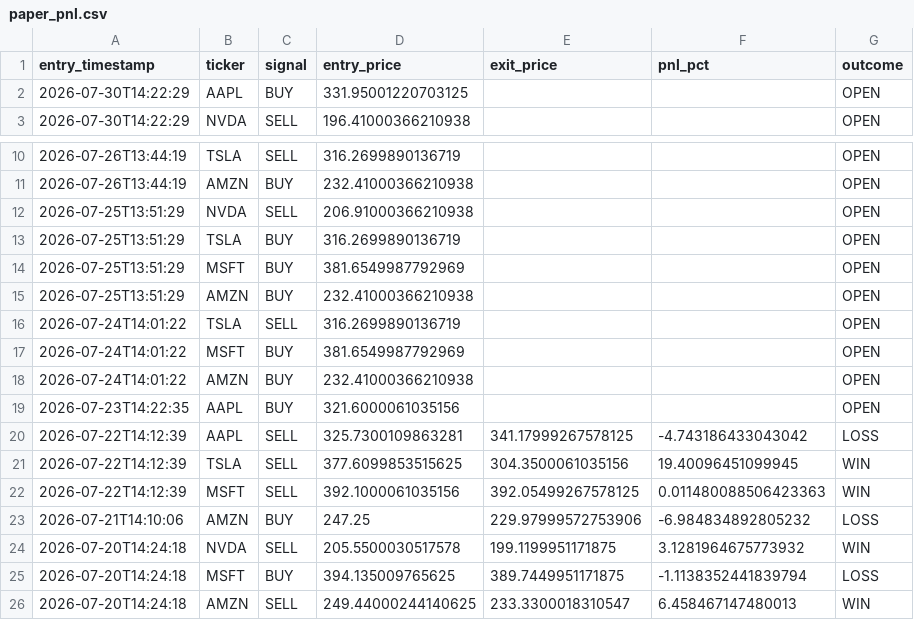
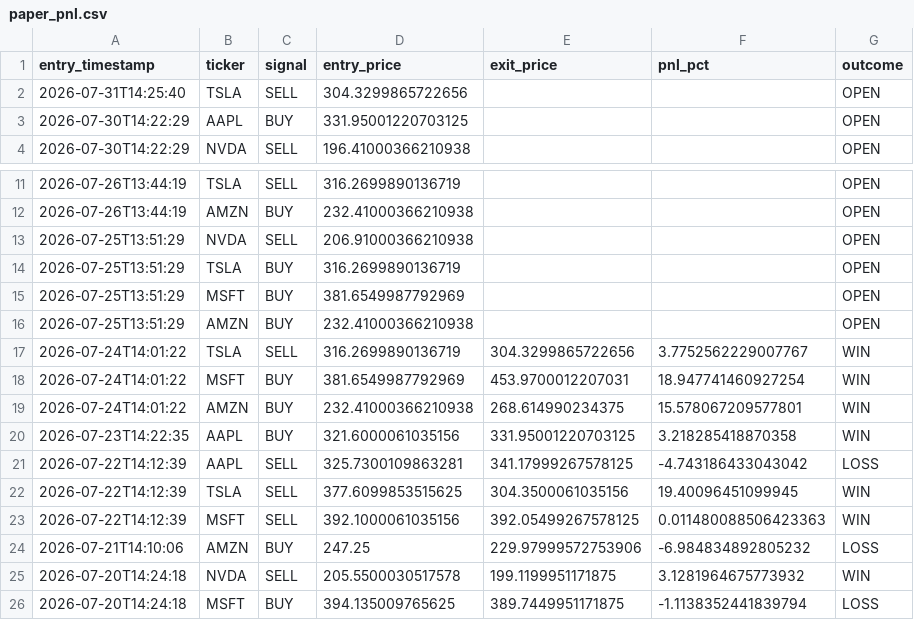
Before and after one commit to williamabrams88-hub/finance---investment-orchestrator, a CSV file: stock-sentiment/reports/paper_pnl.csv, drawn as a sheet; only a part is shown, gaps mark what is left out; the shorter side is filled out with more unchanged rows.

```diff
--- a/stock-sentiment/reports/paper_pnl.csv
+++ b/stock-sentiment/reports/paper_pnl.csv
@@ -1,2 +1,3 @@
 entry_timestamp,ticker,signal,entry_price,exit_price,pnl_pct,outcome
+2026-07-31T14:25:40,TSLA,SELL,304.3299865722656,,,OPEN
 2026-07-30T14:22:29,AAPL,BUY,331.95001220703125,,,OPEN
@@ -15,6 +16,6 @@ entry_timestamp,ticker,signal,entry_price,exit_price,pnl_pct,outcome
 2026-07-25T13:51:29,AMZN,BUY,232.41000366210938,,,OPEN
-2026-07-24T14:01:22,TSLA,SELL,316.2699890136719,,,OPEN
-2026-07-24T14:01:22,MSFT,BUY,381.6549987792969,,,OPEN
-2026-07-24T14:01:22,AMZN,BUY,232.41000366210938,,,OPEN
-2026-07-23T14:22:35,AAPL,BUY,321.6000061035156,,,OPEN
+2026-07-24T14:01:22,TSLA,SELL,316.2699890136719,304.3299865722656,3.7752562229007767,WIN
+2026-07-24T14:01:22,MSFT,BUY,381.6549987792969,453.9700012207031,18.947741460927254,WIN
+2026-07-24T14:01:22,AMZN,BUY,232.41000366210938,268.614990234375,15.578067209577801,WIN
+2026-07-23T14:22:35,AAPL,BUY,321.6000061035156,331.95001220703125,3.218285418870358,WIN
 2026-07-22T14:12:39,AAPL,SELL,325.7300109863281,341.17999267578125,-4.743186433043042,LOSS
```
Also changed, not shown: stock-sentiment/reports/daily_digest.csv, stock-sentiment/reports/scores.csv, 1 other file.
